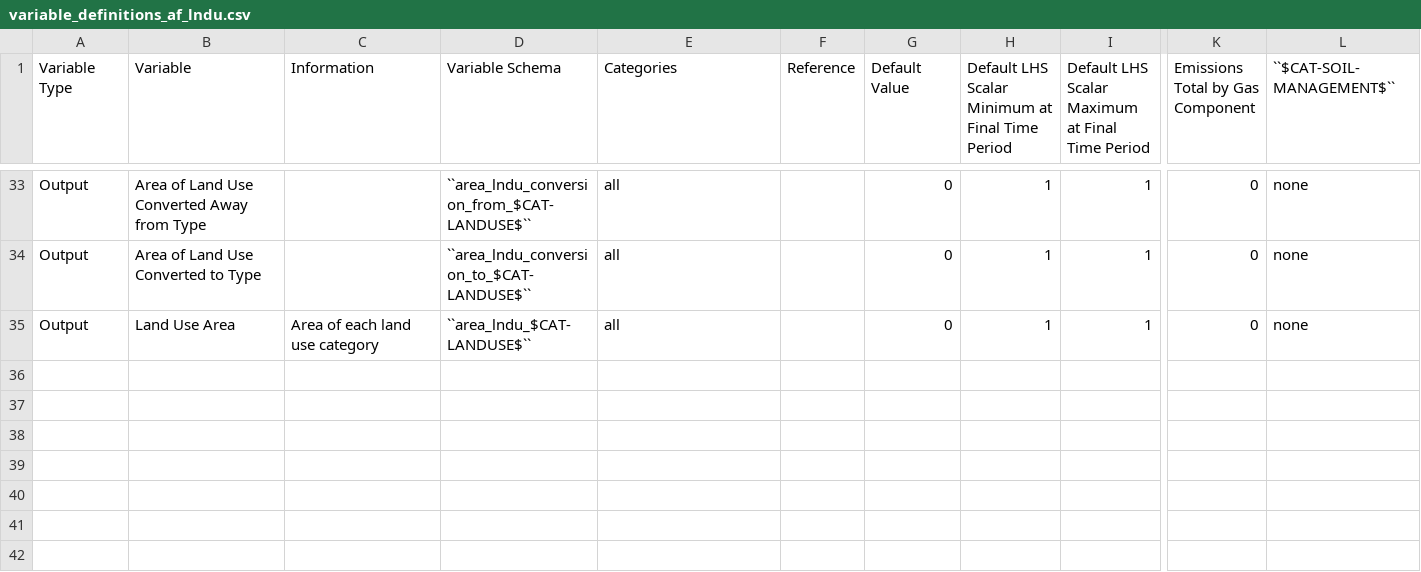
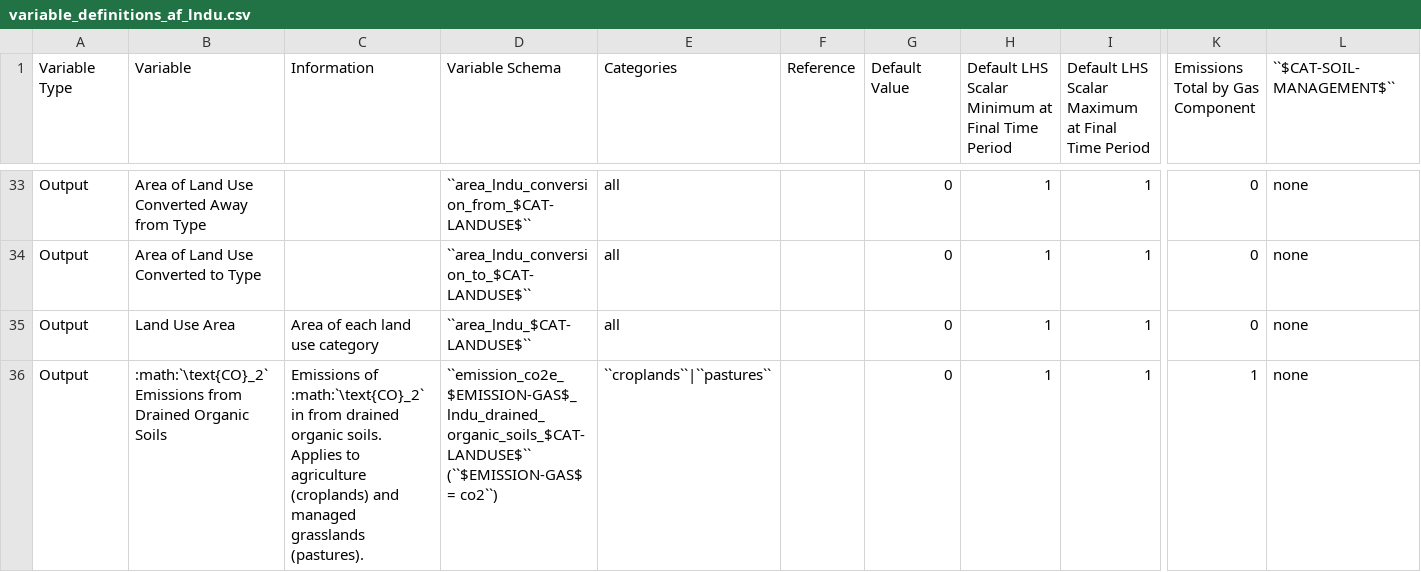
Before and after one commit to jcsyme/sisepuede, a CSV file: sisepuede/attributes/variable_definitions_af_lndu.csv, drawn as a sheet; only a part is shown, gaps mark what is left out; rows hold the shown columns only; the diff names each change by its address in the sheet, - before the commit and + after, or states it on an @@ line.

Commit message:
updated attribute tables to reallocate some drained organic soil emissions

```diff
--- a/sisepuede/attributes/variable_definitions_af_lndu.csv
+++ b/sisepuede/attributes/variable_definitions_af_lndu.csv
+row 36: Output | :math:`\text{CO}_2` Emissions from Drained Organic Soils | Emissions of :math:`\text{CO}_2` in from drained organic soils. Applies to agriculture (croplands) and managed grasslands (pastures). | ``emission_co2e_$EMISSION-GAS$_lndu_drained_organic_soils_$CAT-LANDUSE$`` (``$EMISSION-GAS$ = co2``) | ``croplands``|``pastures`` |  | 0 | 1 | 1 | 1 | none
```
Also changed, not shown: sisepuede/attributes/variable_definitions_af_soil.csv.
